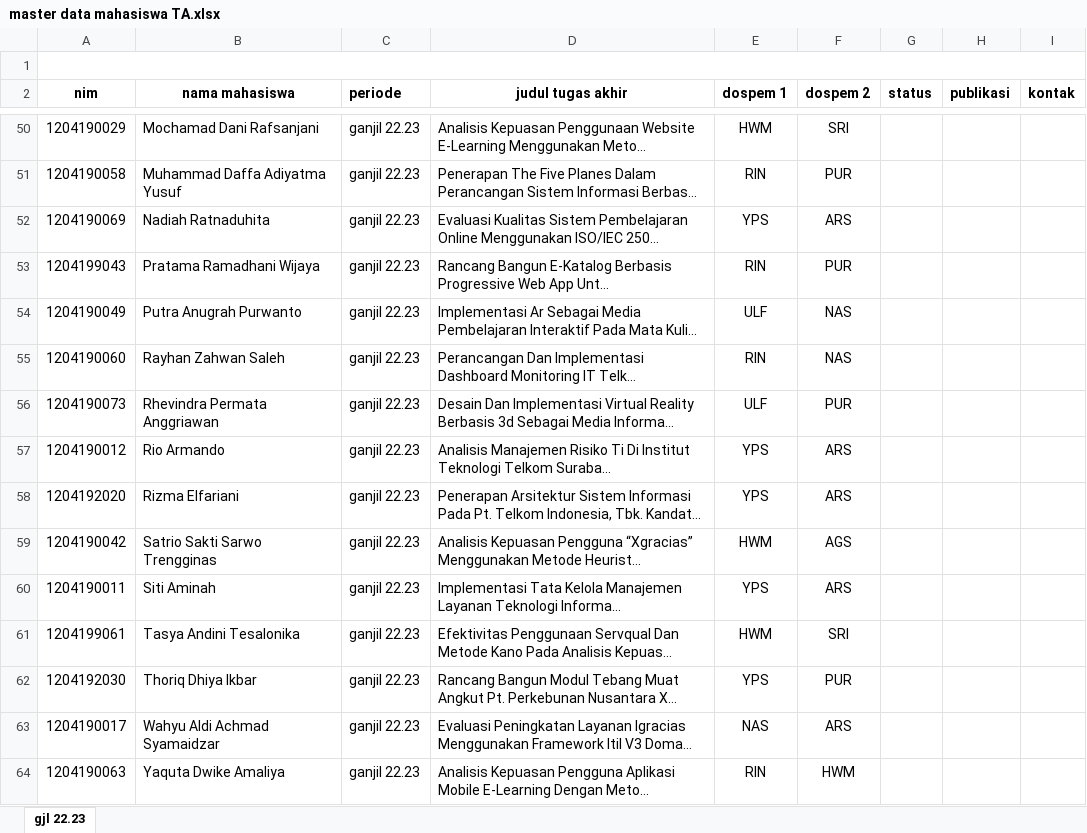
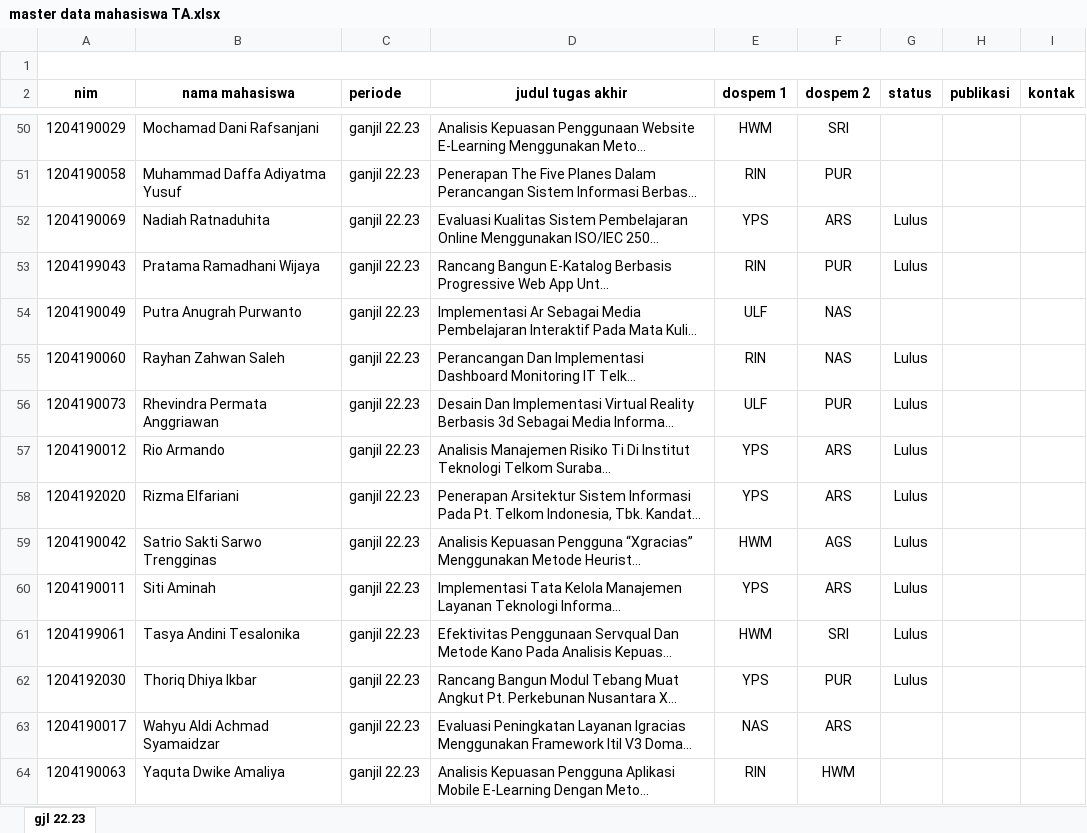
Before and after one commit to mnizarpm/sim-ta, an Excel workbook: master data mahasiswa TA.xlsx, sheet gjl 22.23, drawn as a sheet; only a part is shown, gaps mark what is left out; long unchanged cells end in …; values as stored, in another font and other column widths than the file's, no borders; the diff covers the shown part only; the diff names each change by its address in the sheet, - before the commit and + after, or states it on an @@ line.

```diff
--- a/master data mahasiswa TA.xlsx (sheet gjl 22.23)
+++ b/master data mahasiswa TA.xlsx (sheet gjl 22.23)
-G52:G53 (status): (empty)
+G52:G53 (status): Lulus
-G55:G62 (status): (empty)
+G55:G62 (status): Lulus
```
Also changed, not shown: 15 edited cells elsewhere in this sheet, 22 other files.
